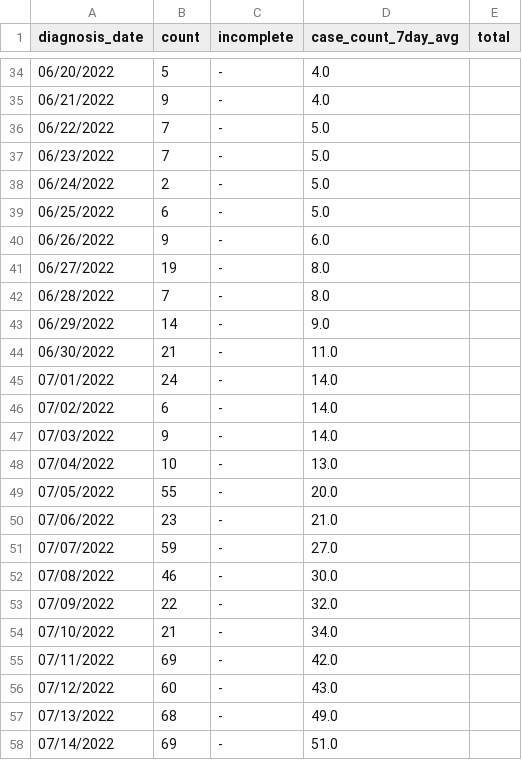
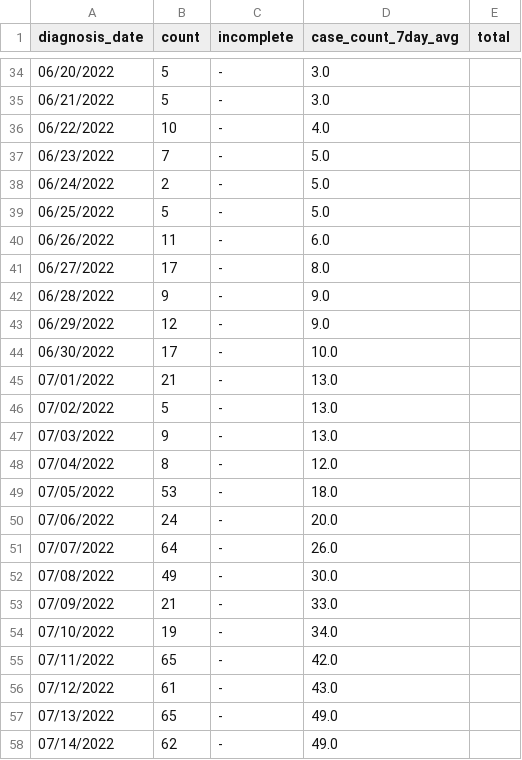
Before and after one commit to nychealth/monkeypox-data, a CSV file: trends/cases-by-day.csv, drawn as a sheet; only a part is shown, gaps mark what is left out; the diff covers the shown part only.

```diff
--- a/trends/cases-by-day.csv
+++ b/trends/cases-by-day.csv
@@ -34,25 +34,25 @@ diagnosis_date,count,incomplete,case_count_7day_avg,total
-06/20/2022,5,-,4.0,
-06/21/2022,9,-,4.0,
-06/22/2022,7,-,5.0,
+06/20/2022,5,-,3.0,
+06/21/2022,5,-,3.0,
+06/22/2022,10,-,4.0,
 06/23/2022,7,-,5.0,
 06/24/2022,2,-,5.0,
-06/25/2022,6,-,5.0,
-06/26/2022,9,-,6.0,
-06/27/2022,19,-,8.0,
-06/28/2022,7,-,8.0,
-06/29/2022,14,-,9.0,
-06/30/2022,21,-,11.0,
-07/01/2022,24,-,14.0,
-07/02/2022,6,-,14.0,
-07/03/2022,9,-,14.0,
-07/04/2022,10,-,13.0,
-07/05/2022,55,-,20.0,
-07/06/2022,23,-,21.0,
-07/07/2022,59,-,27.0,
-07/08/2022,46,-,30.0,
-07/09/2022,22,-,32.0,
-07/10/2022,21,-,34.0,
-07/11/2022,69,-,42.0,
-07/12/2022,60,-,43.0,
-07/13/2022,68,-,49.0,
-07/14/2022,69,-,51.0,
+06/25/2022,5,-,5.0,
+06/26/2022,11,-,6.0,
+06/27/2022,17,-,8.0,
+06/28/2022,9,-,9.0,
+06/29/2022,12,-,9.0,
+06/30/2022,17,-,10.0,
+07/01/2022,21,-,13.0,
+07/02/2022,5,-,13.0,
+07/03/2022,9,-,13.0,
+07/04/2022,8,-,12.0,
+07/05/2022,53,-,18.0,
+07/06/2022,24,-,20.0,
+07/07/2022,64,-,26.0,
+07/08/2022,49,-,30.0,
+07/09/2022,21,-,33.0,
+07/10/2022,19,-,34.0,
+07/11/2022,65,-,42.0,
+07/12/2022,61,-,43.0,
+07/13/2022,65,-,49.0,
+07/14/2022,62,-,49.0,
```
Also changed, not shown: 1 added row and 117 edited cells elsewhere in this file, 1 other file.
